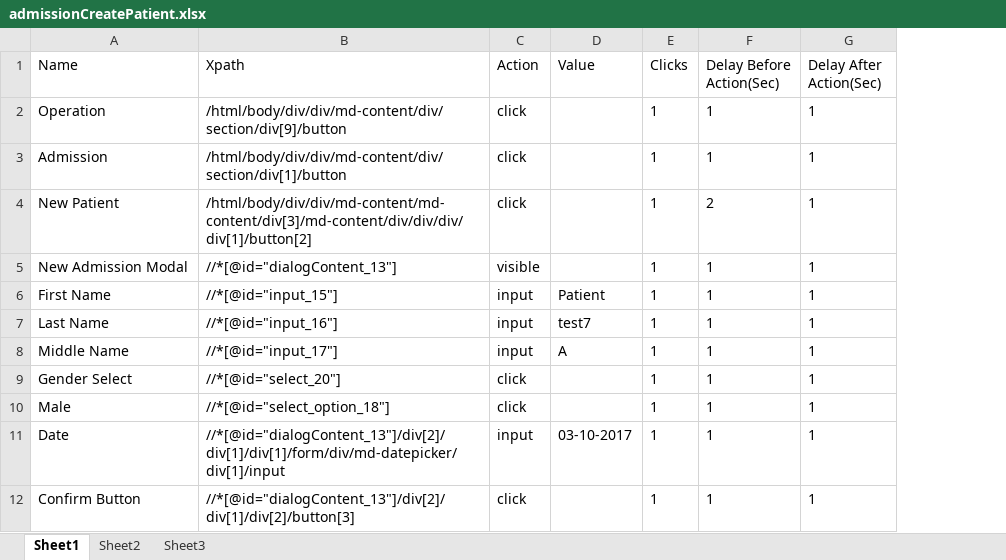
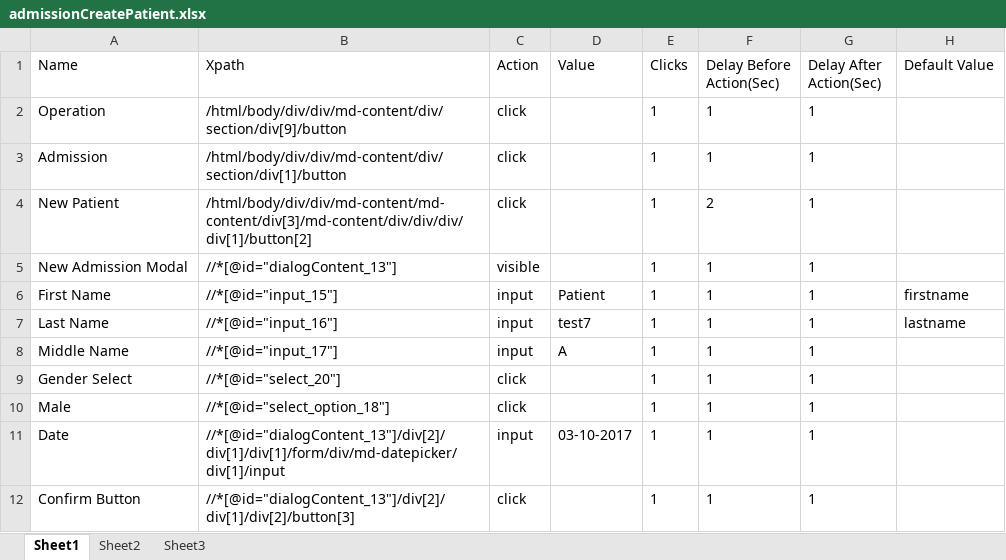
Before and after one commit to Ustingit/Automation, an Excel workbook: resources/admissionCreatePatient.xlsx, sheet Sheet1, drawn as a sheet; values as stored, in another font and other column widths than the file's, no borders; the diff names each change by its address in the sheet, - before the commit and + after, or states it on an @@ line.

```diff
--- a/resources/admissionCreatePatient.xlsx (sheet Sheet1)
+++ b/resources/admissionCreatePatient.xlsx (sheet Sheet1)
+column H (Default Value), rows 6-7: firstname | lastname
```
Also changed, not shown: resources/Testdata.xlsx, resources/admissionForNewPatient.xlsx, 4 other files.
